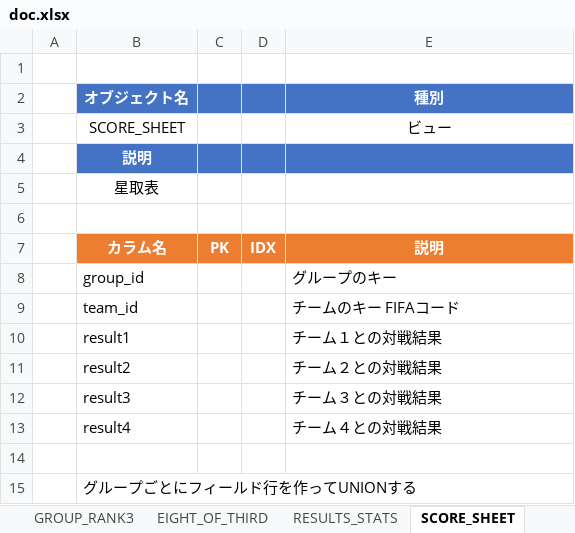
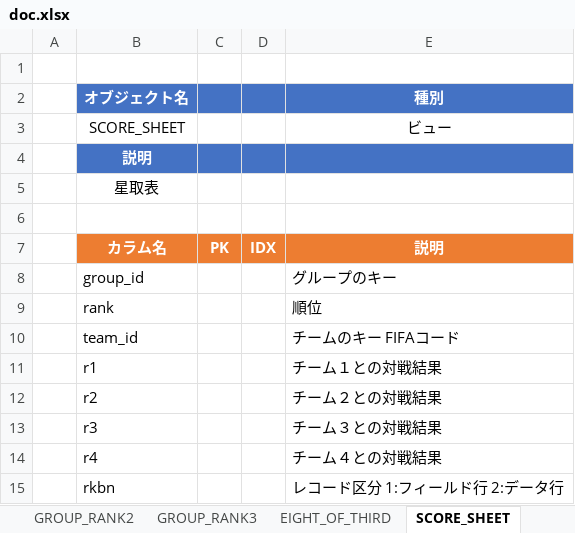
Before and after one commit to Mizuki0419/worldcup, an Excel workbook: doc.xlsx, sheet SCORE_SHEET, drawn as a sheet; values as stored, in another font and other column widths than the file's, no borders; removed rows and columns are numbered as before the commit, all else as after; the diff names each change by its address in the sheet, - before the commit and + after, or states it on an @@ line.

```diff
--- a/doc.xlsx (sheet SCORE_SHEET)
+++ b/doc.xlsx (sheet SCORE_SHEET)
+row 9:  | rank |  |  | 順位
-B11 (オブジェクト名): result1
+B11 (オブジェクト名): r1
-B12 (オブジェクト名): result2
+B12 (オブジェクト名): r2
-B13 (オブジェクト名): result3
+B13 (オブジェクト名): r3
-B14 (オブジェクト名): result4
+B14 (オブジェクト名): r4
-row 15: (empty)
+row 15:  | rkbn |  |  | レコード区分 1:フィールド行 2:データ行
-row 15:  | グループごとにフィールド行を作ってUNIONする
```
Also changed, not shown: sheet コマンド集, sheet SCORE_SHEET_処理イメージ, sheet GROUP_RANK, sheet GROUP_RANK1, sheet GROUP_RANK0, sheet EIGHT_OF_THIRD, 2 more sheets, other sheet tabs, 4 other files.
